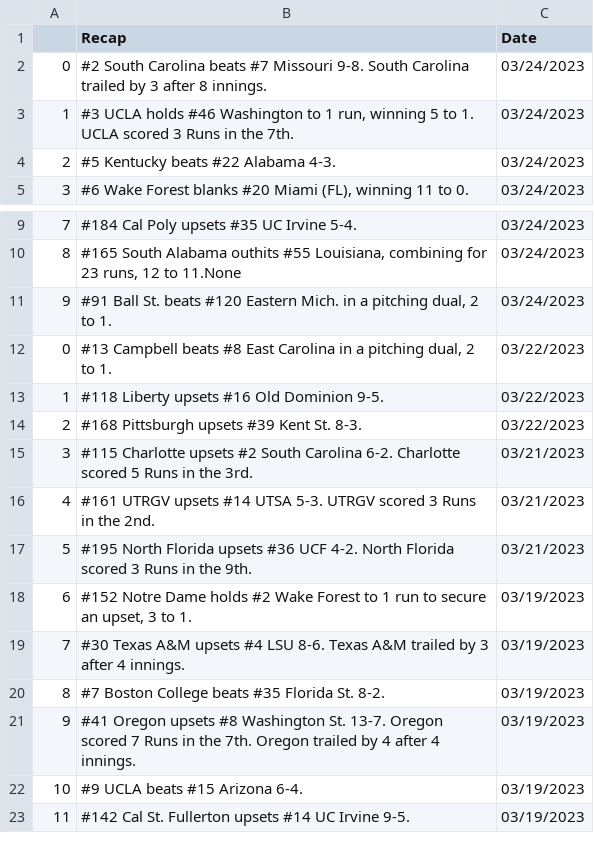
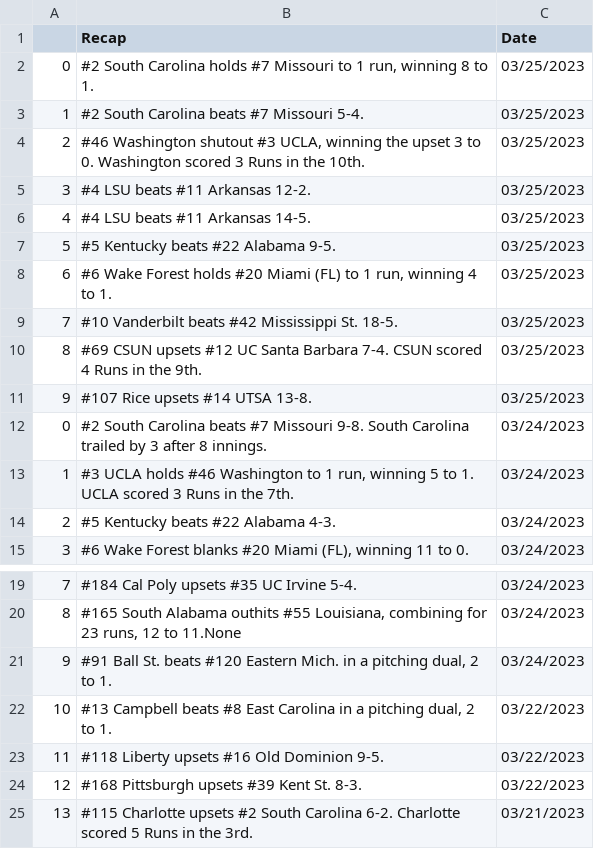
Before and after one commit to BootAnalytics/BootAnalytics.github.io, a CSV file: data/recaptable.csv, drawn as a sheet; only a part is shown, gaps mark what is left out; the shorter side is filled out with more unchanged rows; addresses are those after the commit; the diff names each change by its address in the sheet, - before the commit and + after, or states it on an @@ line.

```diff
--- a/data/recaptable.csv
+++ b/data/recaptable.csv
+row 2: 0 | #2 South Carolina holds #7 Missouri to 1 run, winning 8 to 1. | 03/25/2023
+row 3: 1 | #2 South Carolina beats #7 Missouri 5-4. | 03/25/2023
+row 4: 2 | #46 Washington shutout #3 UCLA, winning the upset 3 to 0. Washington scored 3 Runs in the 10th. | 03/25/2023
+row 5: 3 | #4 LSU beats #11 Arkansas 12-2. | 03/25/2023
+row 6: 4 | #4 LSU beats #11 Arkansas 14-5. | 03/25/2023
+row 7: 5 | #5 Kentucky beats #22 Alabama 9-5. | 03/25/2023
+row 8: 6 | #6 Wake Forest holds #20 Miami (FL) to 1 run, winning 4 to 1. | 03/25/2023
+row 9: 7 | #10 Vanderbilt beats #42 Mississippi St. 18-5. | 03/25/2023
+row 10: 8 | #69 CSUN upsets #12 UC Santa Barbara 7-4. CSUN scored 4 Runs in the 9th. | 03/25/2023
+row 11: 9 | #107 Rice upsets #14 UTSA 13-8. | 03/25/2023
@@ column A renumbered from row 22 down @@
```
Also changed, not shown: 1 other file.
